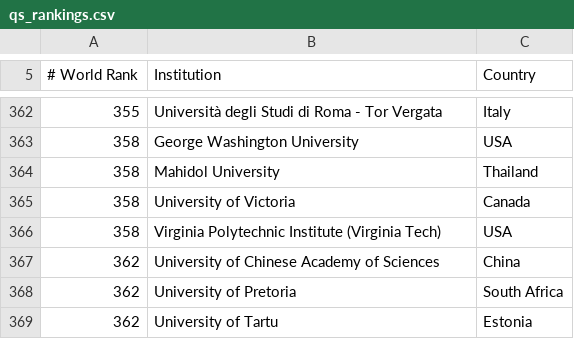
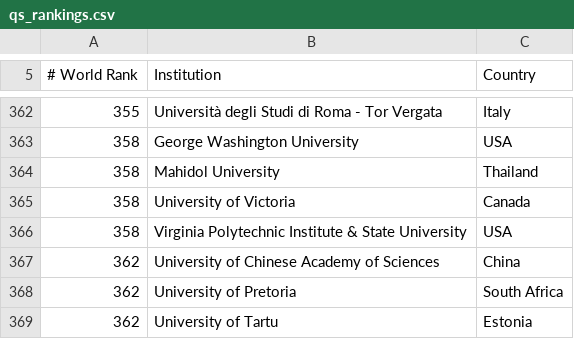
Before and after one commit to mmostagirbhuiyan/unirank, a CSV file: frontend/public/data/qs_rankings.csv, drawn as a sheet; only a part is shown, gaps mark what is left out.

Commit message:
merge: virginia tech

```diff
--- a/frontend/public/data/qs_rankings.csv
+++ b/frontend/public/data/qs_rankings.csv
@@ -365,3 +365,3 @@
     358  ,   University of Victoria   ,Canada
-    358  ,   Virginia Polytechnic Institute (Virginia Tech)   ,USA
+    358  ,   Virginia Polytechnic Institute & State University   ,USA
     362  ,   University of Chinese Academy of Sciences   ,China
```
Also changed, not shown: 3 other files.
